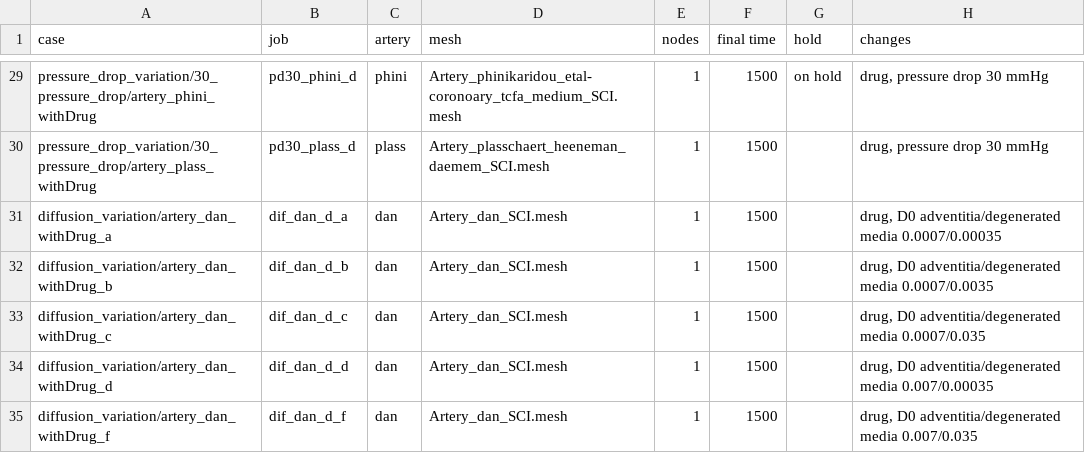
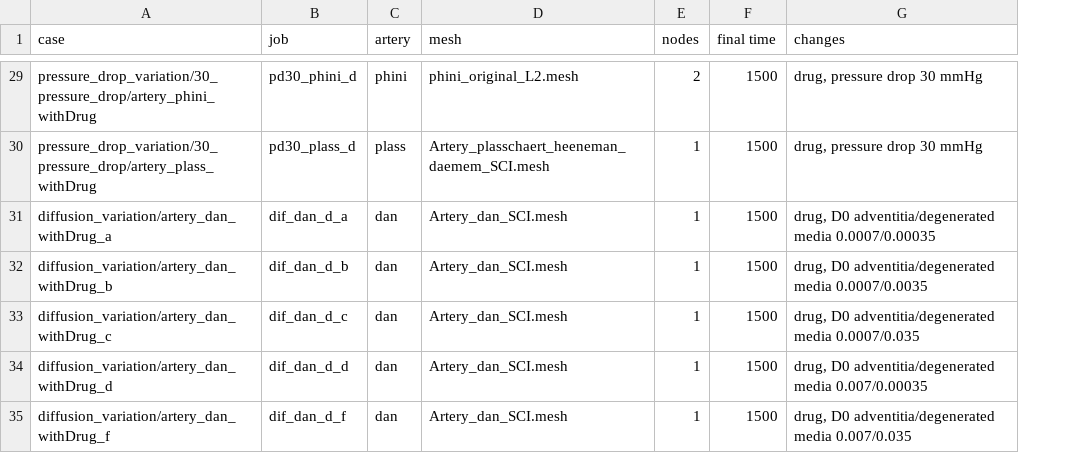
Before and after one commit to nrsharan/FEDDLib, a TSV file: feddlib/problems/examples/arteries/paper_amlodipine/cases/index.tsv, drawn as a sheet; only a part is shown, gaps mark what is left out; the diff covers the shown part only; the diff names each change by its address in the sheet, - before the commit and + after, or states it on an @@ line.

```diff
--- a/feddlib/problems/examples/arteries/paper_amlodipine/cases/index.tsv
+++ b/feddlib/problems/examples/arteries/paper_amlodipine/cases/index.tsv
-column G (hold), row 29: on hold
-D29 (mesh): Artery_phinikaridou_etal-coronoary_tcfa_medium_SCI.mesh
+D29 (mesh): phini_original_L2.mesh
-E29 (nodes): 1
+E29 (nodes): 2
```
Also changed, not shown: 18 edited cells elsewhere in this file, 22 other files.
